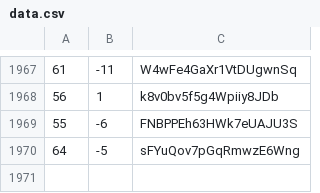
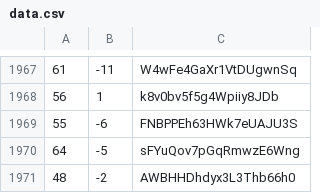
Before and after one commit to martinjc/action-and-map, a CSV file: web/data/data.csv, drawn as a sheet; only a part is shown, gaps mark what is left out.

Commit message:
update

```diff
--- a/web/data/data.csv
+++ b/web/data/data.csv
@@ -1970 +1970,2 @@
 64,-5,sFYuQov7pGqRmwzE6Wng
+48,-2,AWBHHDhdyx3L3Thb66h0
```
